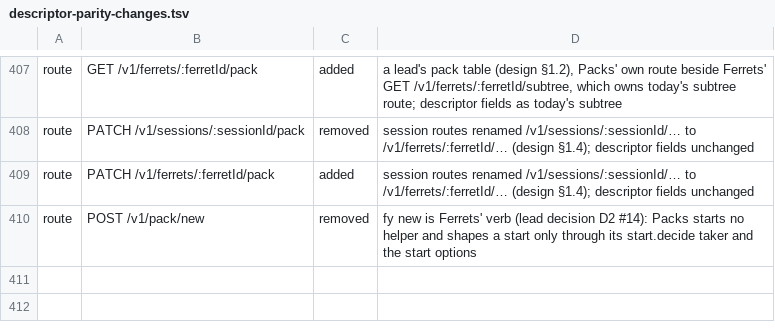
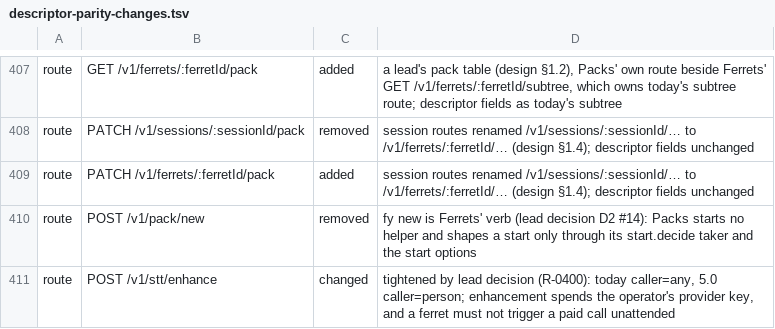
Before and after one commit to kirinnee/ferretry, a TSV file: scripts/validate/descriptor-parity-changes.tsv, drawn as a sheet; only a part is shown, gaps mark what is left out; the diff names each change by its address in the sheet, - before the commit and + after, or states it on an @@ line.

Commit message:
fix(plugins): layouts and shells answer every kernel config outcome; voice enhance is a person act
Layouts and Shells wrote through a private 'door' that only knew applied/held/refused, so the kernel's
real written and conflict outcomes fell into the refusal branch and threw (a 500). Both services now call
ConfigPort.write/remove and map written, held, conflict and refused to an answer; the door and its 503 are gone.
Shells' remove no longer ignores a refused, moved or held removal.
Voice: POST /v1/stt/enhance is caller: person (no unattended spend), recorded in descriptor-parity-changes.

```diff
--- a/scripts/validate/descriptor-parity-changes.tsv
+++ b/scripts/validate/descriptor-parity-changes.tsv
+row 411: route | POST /v1/stt/enhance | changed | tightened by lead decision (R-0400): today caller=any, 5.0 caller=person; enhancement spends the operator's provider key, and a ferret must not trigger a paid call unattended
```
Also changed, not shown: 15 other files.
